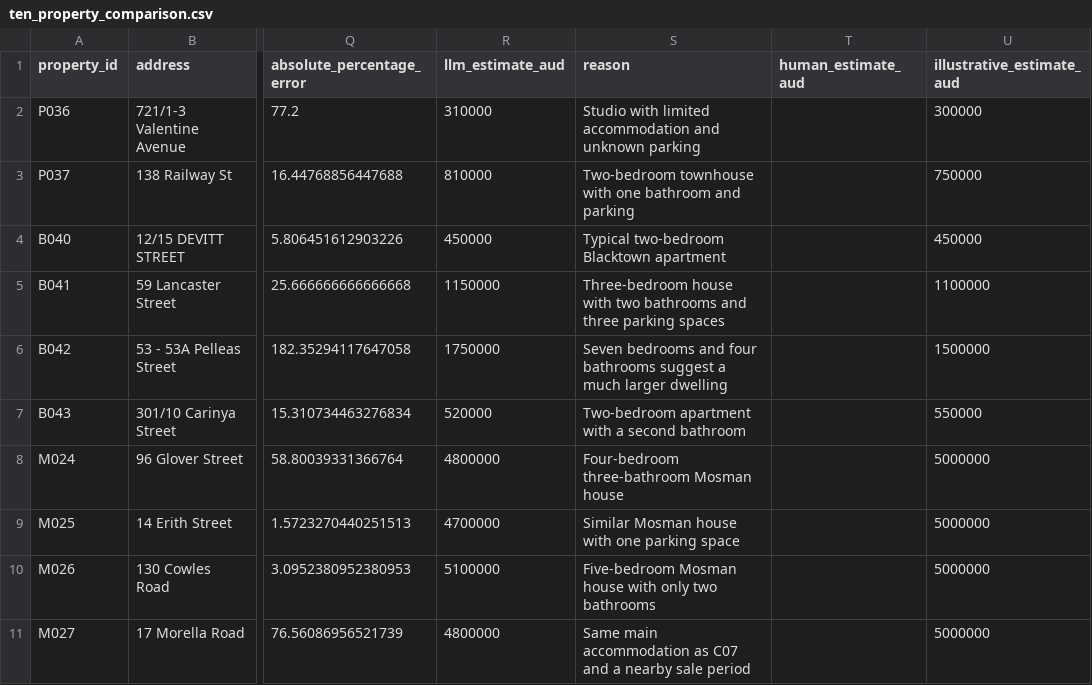
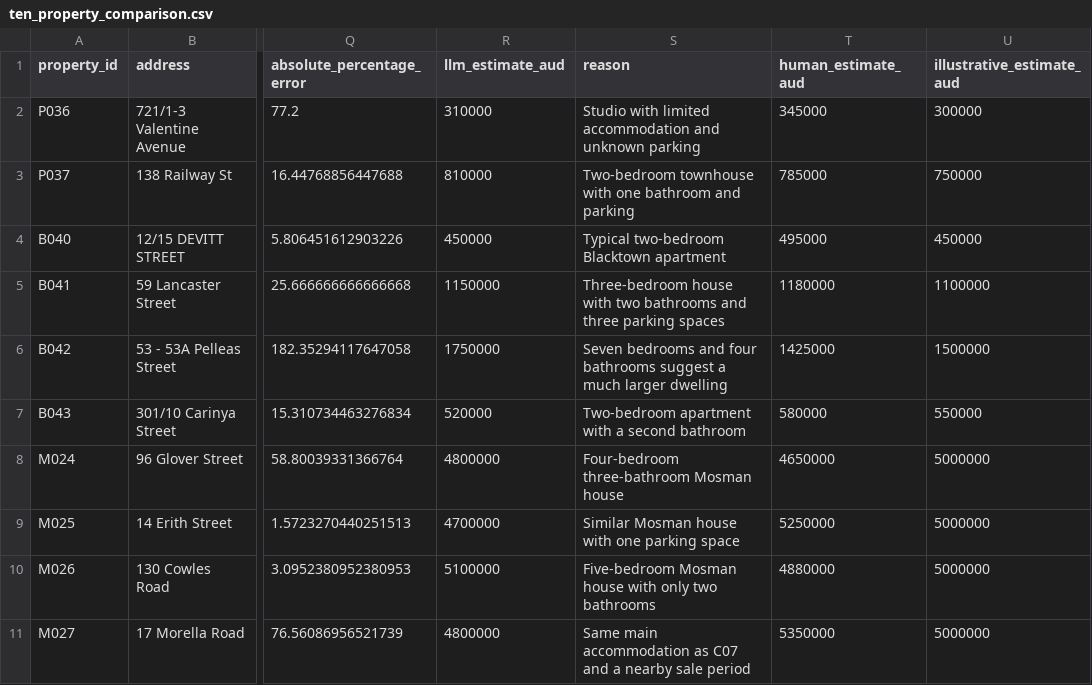
Before and after one commit to iamalexthomas/sit720-sydney-housing, a CSV file: results/ten_property_comparison.csv, drawn as a sheet; only a part is shown, gaps mark what is left out; the diff names each change by its address in the sheet, - before the commit and + after, or states it on an @@ line.

```diff
--- a/results/ten_property_comparison.csv
+++ b/results/ten_property_comparison.csv
-T2 (human_estimate_aud): (empty)
+T2 (human_estimate_aud): 345000
-T3 (human_estimate_aud): (empty)
+T3 (human_estimate_aud): 785000
-T4 (human_estimate_aud): (empty)
+T4 (human_estimate_aud): 495000
-T5 (human_estimate_aud): (empty)
+T5 (human_estimate_aud): 1180000
-T6 (human_estimate_aud): (empty)
+T6 (human_estimate_aud): 1425000
-T7 (human_estimate_aud): (empty)
+T7 (human_estimate_aud): 580000
-T8 (human_estimate_aud): (empty)
+T8 (human_estimate_aud): 4650000
-T9 (human_estimate_aud): (empty)
+T9 (human_estimate_aud): 5250000
-T10 (human_estimate_aud): (empty)
+T10 (human_estimate_aud): 4880000
-T11 (human_estimate_aud): (empty)
+T11 (human_estimate_aud): 5350000
```
Also changed, not shown: data/comparison_blind.csv, 15 other files.
